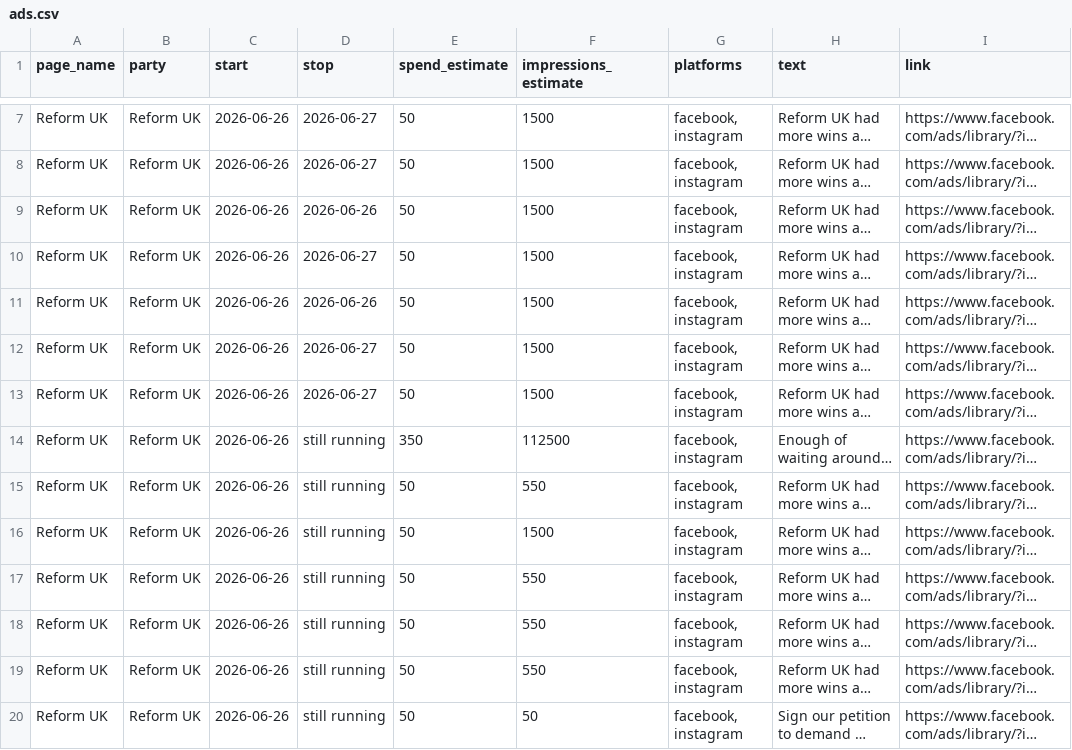
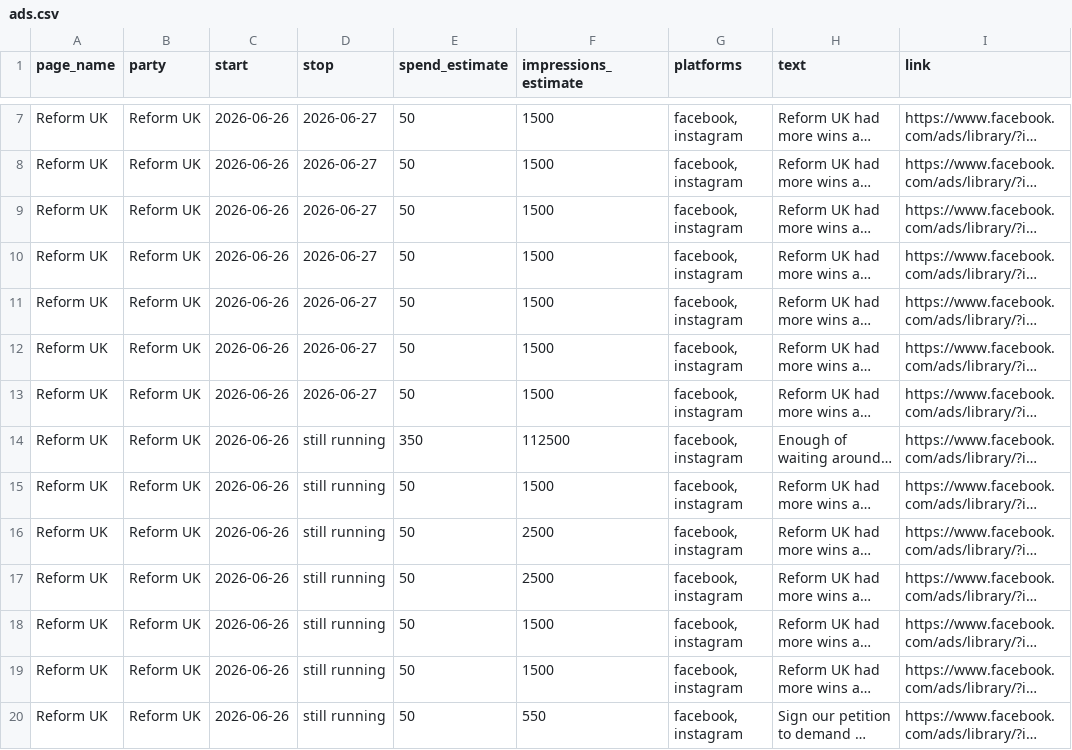
Before and after one commit to BeckyFLT/political-ads, a CSV file: data/ads.csv, drawn as a sheet; only a part is shown, gaps mark what is left out; long unchanged cells end in …; the diff covers the shown part only; the diff names each change by its address in the sheet, - before the commit and + after, or states it on an @@ line.

```diff
--- a/data/ads.csv
+++ b/data/ads.csv
-D9 (stop): 2026-06-26
+D9 (stop): 2026-06-27
-D11 (stop): 2026-06-26
+D11 (stop): 2026-06-27
-F15 (impressions_estimate): 550
+F15 (impressions_estimate): 1500
-F16 (impressions_estimate): 1500
+F16 (impressions_estimate): 2500
-F17 (impressions_estimate): 550
+F17 (impressions_estimate): 2500
-F18:F19 (impressions_estimate): 550
+F18:F19 (impressions_estimate): 1500
-F20 (impressions_estimate): 50
+F20 (impressions_estimate): 550
```
Also changed, not shown: 79 edited cells elsewhere in this file, 2 other files.
